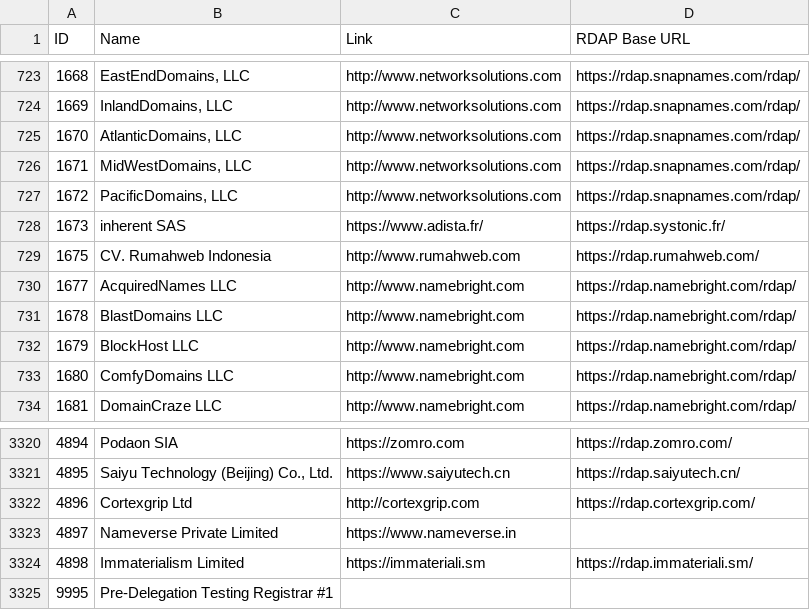
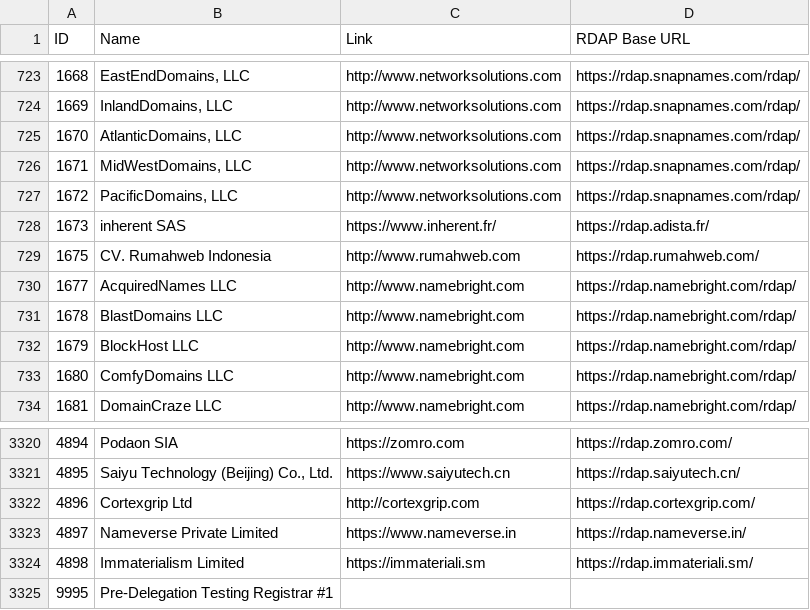
Before and after one commit to reg233/whois-domain-lookup, a CSV file: src/data/icann-accredited-registrars.csv, drawn as a sheet; only a part is shown, gaps mark what is left out.

```diff
--- a/src/data/icann-accredited-registrars.csv
+++ b/src/data/icann-accredited-registrars.csv
@@ -727,3 +727,3 @@ ID,Name,Link,"RDAP Base URL"
 1672,"PacificDomains, LLC",http://www.networksolutions.com,https://rdap.snapnames.com/rdap/
-1673,"inherent SAS",https://www.adista.fr/,https://rdap.systonic.fr/
+1673,"inherent SAS",https://www.inherent.fr/,https://rdap.adista.fr/
 1675,"CV. Rumahweb Indonesia",http://www.rumahweb.com,https://rdap.rumahweb.com/
@@ -3322,3 +3322,3 @@ ID,Name,Link,"RDAP Base URL"
 4896,"Cortexgrip Ltd",http://cortexgrip.com,https://rdap.cortexgrip.com/
-4897,"Nameverse Private Limited",https://www.nameverse.in,
+4897,"Nameverse Private Limited",https://www.nameverse.in,https://rdap.nameverse.in/
 4898,"Immaterialism Limited",https://immateriali.sm,https://rdap.immateriali.sm/
```
Also changed, not shown: 2 other files.
